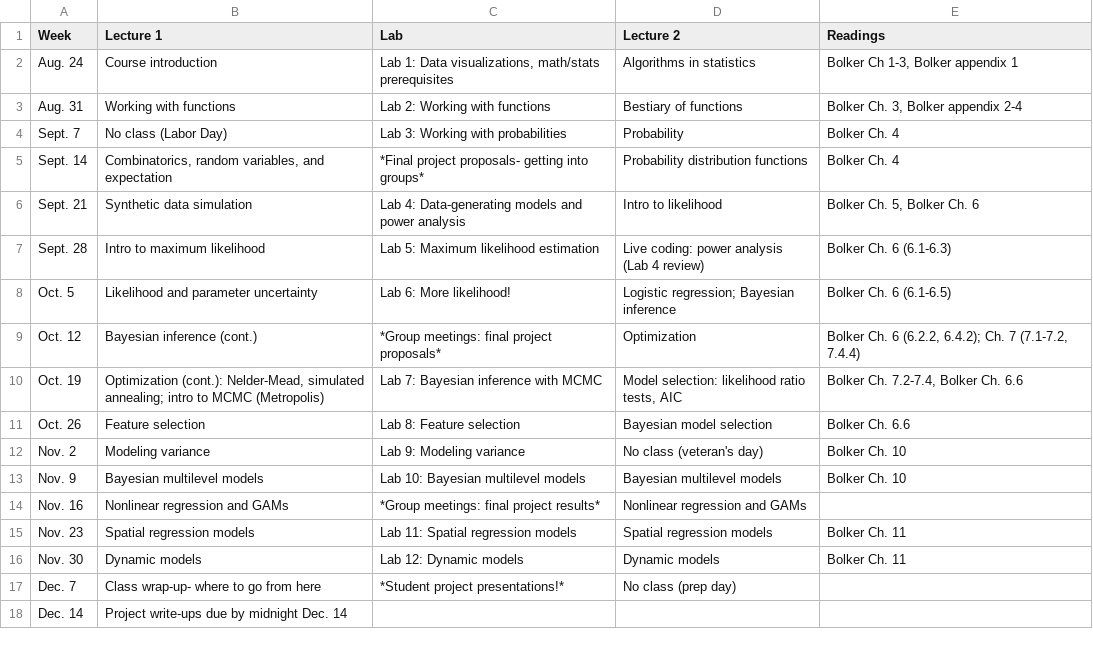
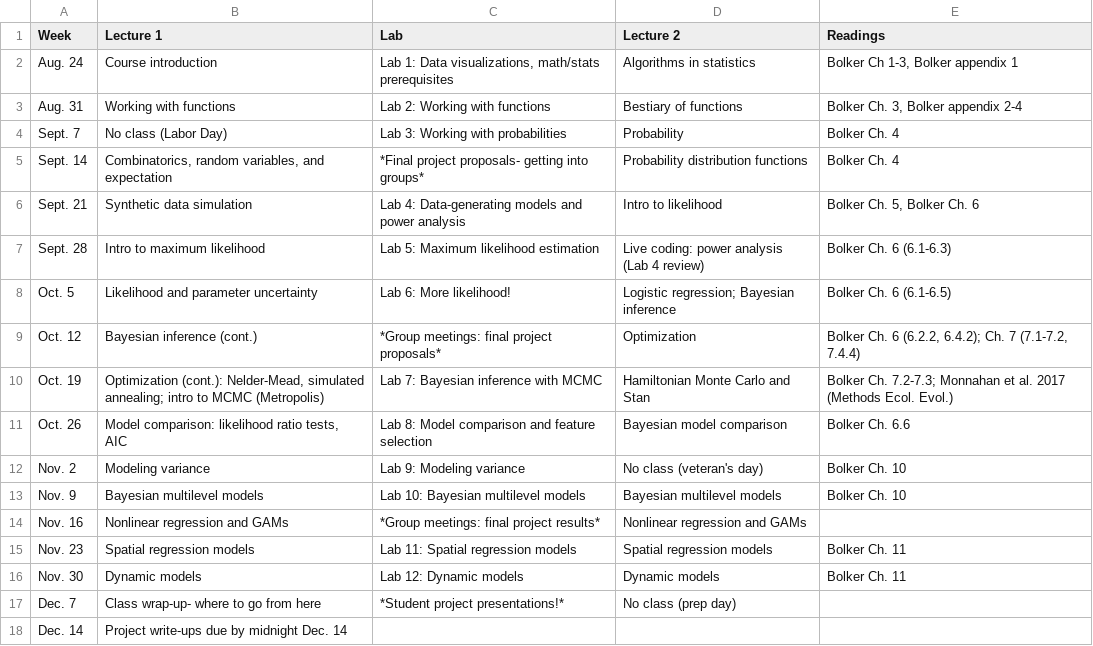
Before and after one commit to kevintshoemaker/NRES-746, a CSV file: CourseSchedule.csv, drawn as a sheet.

```diff
--- a/CourseSchedule.csv
+++ b/CourseSchedule.csv
@@ -9,4 +9,4 @@ Oct. 5,Likelihood and parameter uncertainty,Lab 6: More likelihood!,Logistic reg
 Oct. 12,Bayesian inference (cont.),*Group meetings: final project proposals*,Optimization,"Bolker Ch. 6 (6.2.2, 6.4.2); Ch. 7 (7.1-7.2, 7.4.4)"
-Oct. 19,"Optimization (cont.): Nelder-Mead, simulated annealing; intro to MCMC (Metropolis)",Lab 7: Bayesian inference with MCMC,"Model selection: likelihood ratio tests, AIC","Bolker Ch. 7.2-7.4, Bolker Ch. 6.6"
-Oct. 26,Feature selection,Lab 8: Feature selection,Bayesian model selection,Bolker Ch. 6.6
+Oct. 19,"Optimization (cont.): Nelder-Mead, simulated annealing; intro to MCMC (Metropolis)",Lab 7: Bayesian inference with MCMC,Hamiltonian Monte Carlo and Stan,"Bolker Ch. 7.2-7.3; Monnahan et al. 2017 (Methods Ecol. Evol.)"
+Oct. 26,"Model comparison: likelihood ratio tests, AIC",Lab 8: Model comparison and feature selection,Bayesian model comparison,Bolker Ch. 6.6
 Nov. 2,Modeling variance,Lab 9: Modeling variance,No class (veteran's day),Bolker Ch. 10
```
Also changed, not shown: 18 other files.
